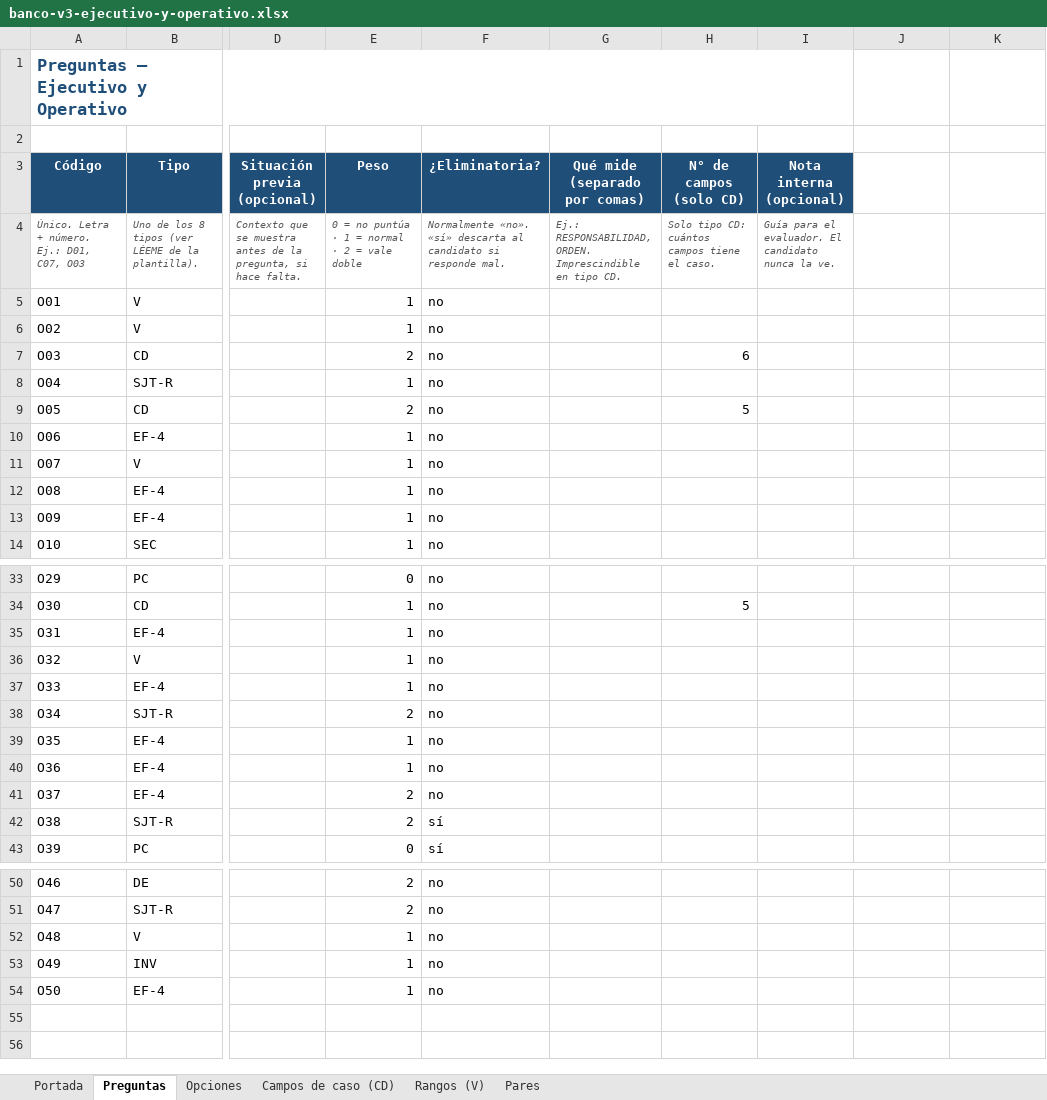
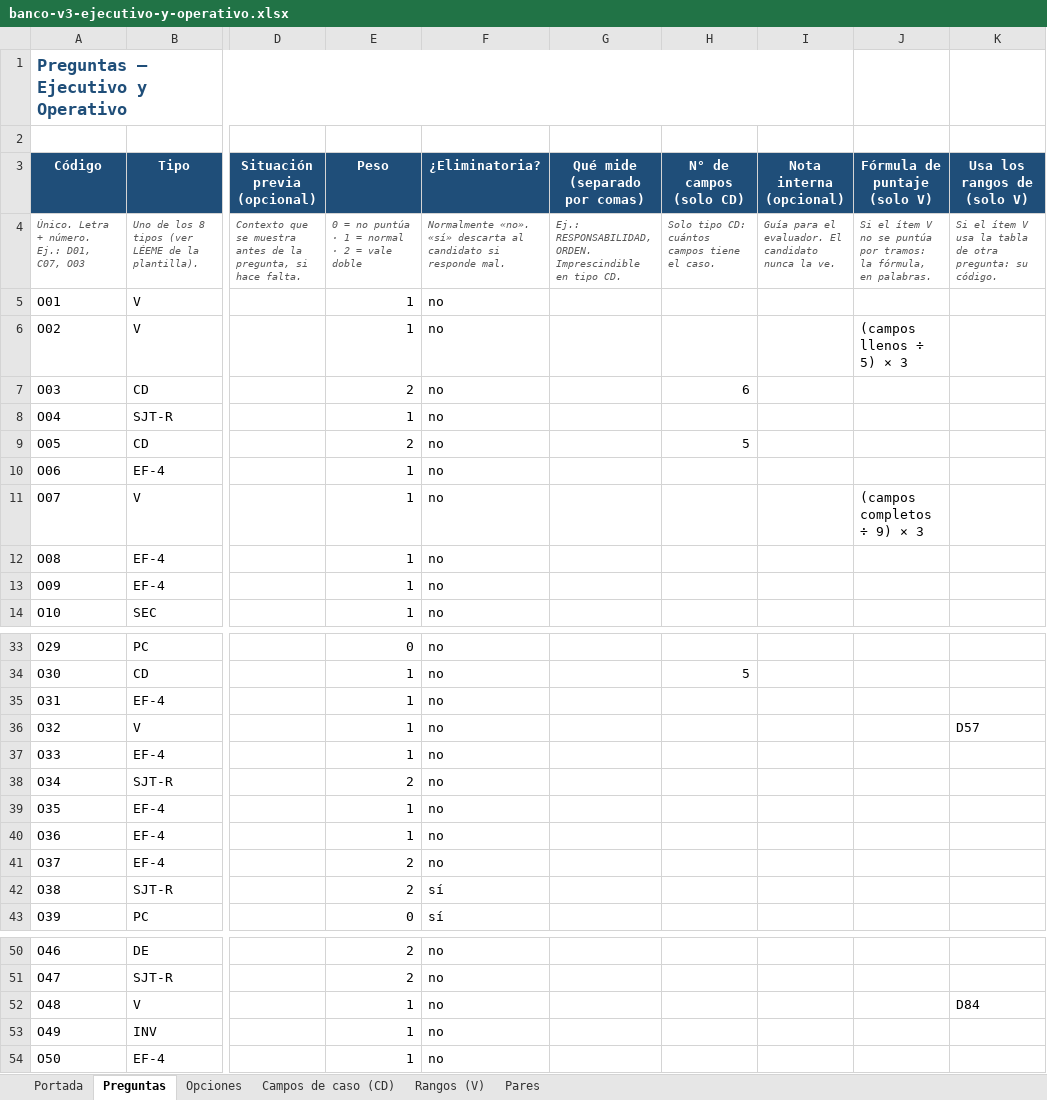
Before and after one commit to RENASER-LAB/ai-agents--spring-ai, an Excel workbook: docs/insumos/banco-v3-ejecutivo-y-operativo.xlsx, sheet Preguntas, drawn as a sheet; only a part is shown, gaps mark what is left out; values as stored, in another font and other column widths than the file's, no borders; the diff names each change by its address in the sheet, - before the commit and + after, or states it on an @@ line.

```diff
--- a/docs/insumos/banco-v3-ejecutivo-y-operativo.xlsx (sheet Preguntas)
+++ b/docs/insumos/banco-v3-ejecutivo-y-operativo.xlsx (sheet Preguntas)
-J3: (empty)
+J3: Fórmula de puntaje (solo V)
-J3:K3 fill: none
+J3:K3 fill: #1F4E79
-K3: (empty)
+K3: Usa los rangos de (solo V)
-J4 (Fórmula de puntaje (solo V)): (empty)
+J4 (Fórmula de puntaje (solo V)): Si el ítem V no se puntúa por tramos: la fórmula, en palabras.
-K4 (Usa los rangos de (solo V)): (empty)
+K4 (Usa los rangos de (solo V)): Si el ítem V usa la tabla de otra pregunta: su código.
-J6 (Fórmula de puntaje (solo V)): (empty)
+J6 (Fórmula de puntaje (solo V)): (campos llenos ÷ 5) × 3
-J11 (Fórmula de puntaje (solo V)): (empty)
+J11 (Fórmula de puntaje (solo V)): (campos completos ÷ 9) × 3
-K36 (Usa los rangos de (solo V)): (empty)
+K36 (Usa los rangos de (solo V)): D57
-K52 (Usa los rangos de (solo V)): (empty)
+K52 (Usa los rangos de (solo V)): D84
```
Also changed, not shown: docs/insumos/banco-v3-coordinacion-y-supervision.xlsx, docs/insumos/banco-v3-directivo.xlsx, 10 other files.
